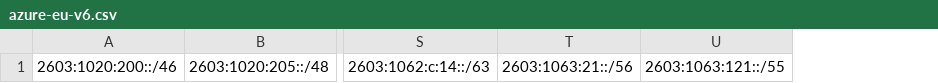
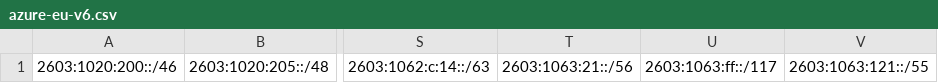
Before and after one commit to CornelCotoara/azure_ip_EU_datacenters, a CSV file: azure-eu-v6.csv, drawn as a sheet; only a part is shown, gaps mark what is left out; the diff names each change by its address in the sheet, - before the commit and + after, or states it on an @@ line.

```diff
--- a/azure-eu-v6.csv
+++ b/azure-eu-v6.csv
+column U, row 1: 2603:1063:ff::/117
```
Also changed, not shown: azure-eu-v4.csv, azure-eu.csv, 3 other files.
